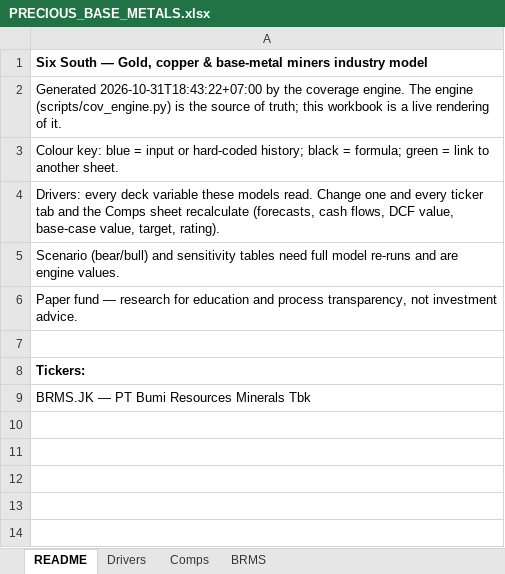
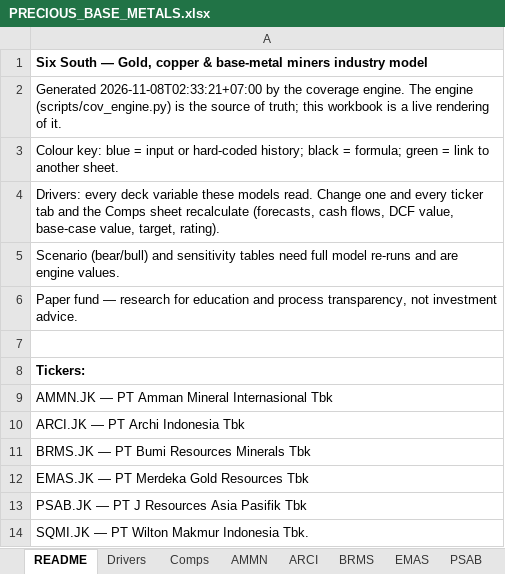
Before and after one commit to snipekick/sixsouth-dashboard, an Excel workbook: models/PRECIOUS_BASE_METALS.xlsx, sheet README, drawn as a sheet; values as stored, in another font and other column widths than the file's, no borders; the diff names each change by its address in the sheet, - before the commit and + after, or states it on an @@ line.

```diff
--- a/models/PRECIOUS_BASE_METALS.xlsx (sheet README)
+++ b/models/PRECIOUS_BASE_METALS.xlsx (sheet README)
+sheet tab: AMMN
+sheet tab: ARCI
+sheet tab: EMAS
+sheet tab: PSAB
-A2: Generated 2026-10-31T18:43:22+07:00 by the…
+A2: Generated 2026-11-08T02:33:21+07:00 by the…
+row 9: AMMN.JK — PT Amman Mineral Internasional Tbk
+row 10: ARCI.JK — PT Archi Indonesia Tbk
+row 12: EMAS.JK — PT Merdeka Gold Resources Tbk
+row 13: PSAB.JK — PT J Resources Asia Pasifik Tbk
+row 14: SQMI.JK — PT Wilton Makmur Indonesia Tbk.
```
Also changed, not shown: sheet BRMS, sheet Drivers, sheet Comps, other sheet tabs, 34 other files.
